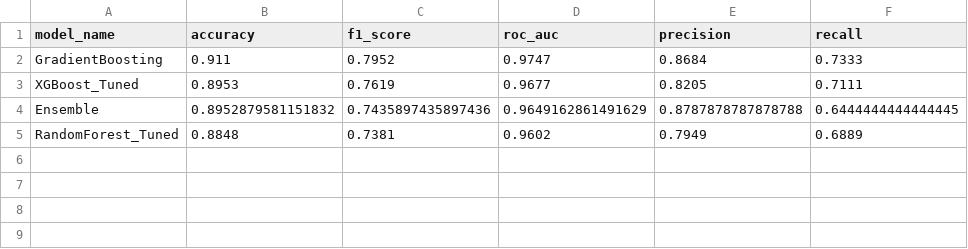
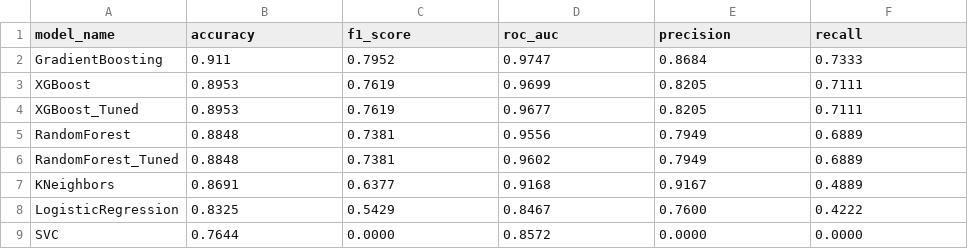
Before and after one commit to vikalinet/travel-churn-prediction, a CSV file: reports/model_comparison_full.csv, drawn as a sheet.

```diff
--- a/reports/model_comparison_full.csv
+++ b/reports/model_comparison_full.csv
@@ -2,4 +2,8 @@ model_name,accuracy,f1_score,roc_auc,precision,recall
 GradientBoosting,0.911,0.7952,0.9747,0.8684,0.7333
+XGBoost,0.8953,0.7619,0.9699,0.8205,0.7111
 XGBoost_Tuned,0.8953,0.7619,0.9677,0.8205,0.7111
-Ensemble,0.8952879581151832,0.7435897435897436,0.9649162861491629,0.8787878787878788,0.6444444444444445
+RandomForest,0.8848,0.7381,0.9556,0.7949,0.6889
 RandomForest_Tuned,0.8848,0.7381,0.9602,0.7949,0.6889
+KNeighbors,0.8691,0.6377,0.9168,0.9167,0.4889
+LogisticRegression,0.8325,0.5429,0.8467,0.7600,0.4222
+SVC,0.7644,0.0000,0.8572,0.0000,0.0000
```
Also changed, not shown: reports/training_results.csv, 8 other files.
